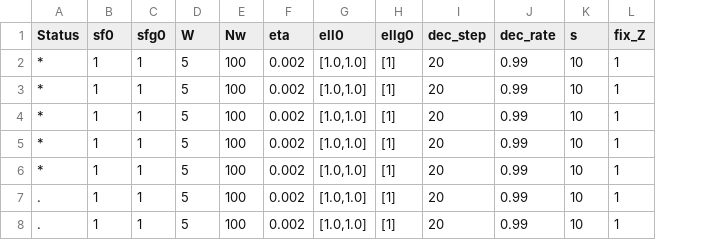
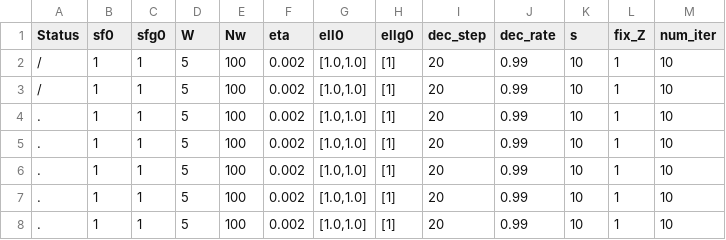
Before and after one commit to shimaohajime/pyro-npsde, a CSV file: tasks/yildiz_seshat_task1.csv, drawn as a sheet; removed rows and columns are numbered as before the commit, all else as after; the diff names each change by its address in the sheet, - before the commit and + after, or states it on an @@ line.

```diff
--- a/tasks/yildiz_seshat_task1.csv
+++ b/tasks/yildiz_seshat_task1.csv
+column M (num_iter), rows 2-5: all 10
-A2:A3 (Status): *
+A2:A3 (Status): /
-row 4: * | 1 | 1 | 5 | 100 | 0.002 | [1.0,1.0] | [1] | 20 | 0.99 | 10 | 1
-row 5: * | 1 | 1 | 5 | 100 | 0.002 | [1.0,1.0] | [1] | 20 | 0.99 | 10 | 1
-row 6: * | 1 | 1 | 5 | 100 | 0.002 | [1.0,1.0] | [1] | 20 | 0.99 | 10 | 1
+row 6: . | 1 | 1 | 5 | 100 | 0.002 | [1.0,1.0] | [1] | 20 | 0.99 | 10 | 1 | 10
+row 7: . | 1 | 1 | 5 | 100 | 0.002 | [1.0,1.0] | [1] | 20 | 0.99 | 10 | 1 | 10
+row 8: . | 1 | 1 | 5 | 100 | 0.002 | [1.0,1.0] | [1] | 20 | 0.99 | 10 | 1 | 10
```
Also changed, not shown: tasks/yildiz_seshat_task1 copy.csv, 7 other files.
